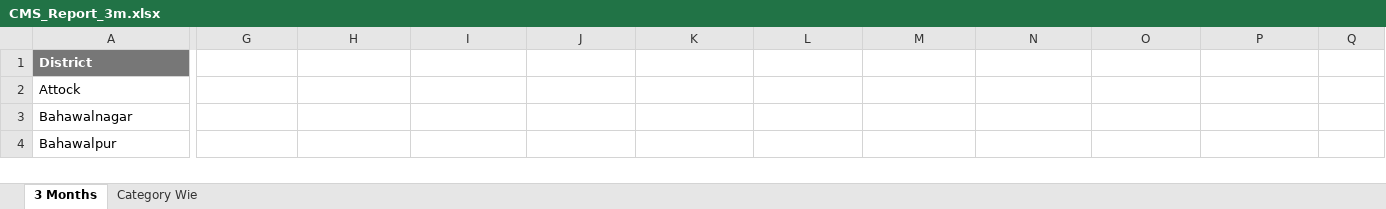
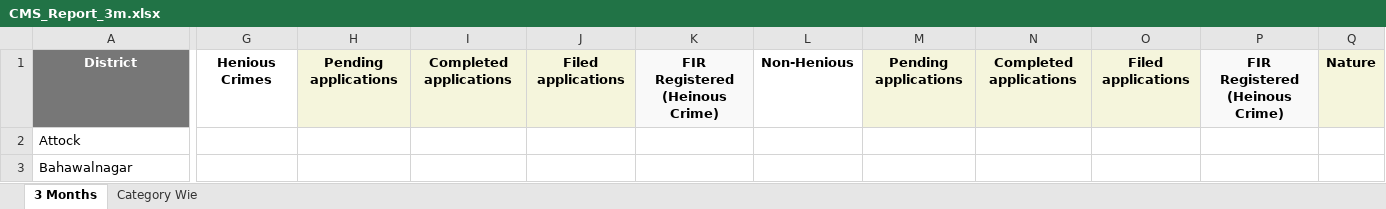
Before and after one commit to mnaeemraj/csu, an Excel workbook: data/CMS_Report_3m.xlsx, sheet 3 Months, drawn as a sheet; only a part is shown, gaps mark what is left out; the shorter side is filled out with more unchanged rows; values as stored, in another font and other column widths than the file's, no borders; the diff covers the shown part only; the diff names each change by its address in the sheet, - before the commit and + after, or states it on an @@ line.

```diff
--- a/data/CMS_Report_3m.xlsx (sheet 3 Months)
+++ b/data/CMS_Report_3m.xlsx (sheet 3 Months)
-A1 alignment: left
+A1 alignment: center
-G1: (empty)
+G1: Henious Crimes
-H1: (empty)
+H1: Pending applications
-H1:J1 fill: none
+H1:J1 fill: #F5F5DC
-I1: (empty)
+I1: Completed applications
-J1: (empty)
+J1: Filed applications
-K1: (empty)
+K1: FIR Registered (Heinous Crime)
-K1 fill: none
+K1 fill: #F9F9F9
-L1: (empty)
+L1: Non-Henious
-M1: (empty)
+M1: Pending applications
-M1:O1 fill: none
+M1:O1 fill: #F5F5DC
-N1: (empty)
+N1: Completed applications
-O1: (empty)
+O1: Filed applications
-P1: (empty)
+P1: FIR Registered (Heinous Crime)
-P1 fill: none
+P1 fill: #F9F9F9
-Q1: (empty)
+Q1: Nature
-Q1 fill: none
+Q1 fill: #F5F5DC
```
Also changed, not shown: cell formats elsewhere in this sheet, data/Heinous_Complaints.xlsx, data/Punjab_Hierarchy_v2.xlsx, 3 other files.
